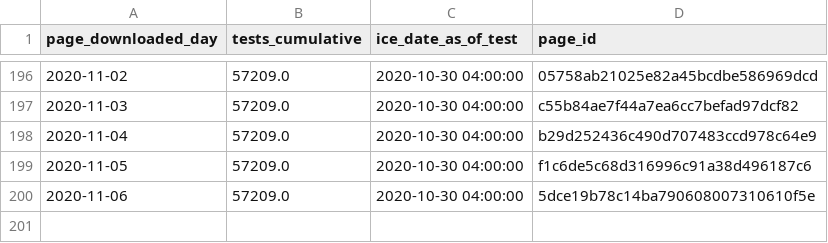
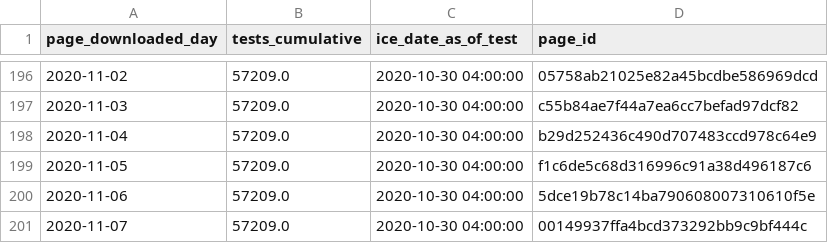
Before and after one commit to vera-institute/ice-detention-covid, a CSV file: data_daily/national_tests_daily.csv, drawn as a sheet; only a part is shown, gaps mark what is left out.

```diff
--- a/data_daily/national_tests_daily.csv
+++ b/data_daily/national_tests_daily.csv
@@ -200 +200,2 @@ page_downloaded_day,tests_cumulative,ice_date_as_of_test,page_id
 2020-11-06,57209.0,2020-10-30 04:00:00,5dce19b78c14ba790608007310610f5e
+2020-11-07,57209.0,2020-10-30 04:00:00,00149937ffa4bcd373292bb9c9bf444c
```
Also changed, not shown: data_daily/national_cases_daily.csv, data_hourly/national_cases_hourly.csv, 5 other files.
